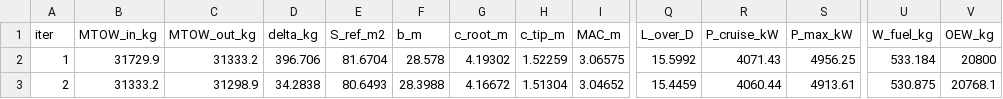
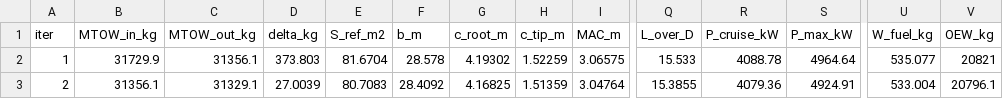
Before and after one commit to maxspannberger/HYCOOL-DSE, a CSV file: outputs/class_ii_iterations.csv, drawn as a sheet; only a part is shown, gaps mark what is left out; the diff covers the shown part only; the diff names each change by its address in the sheet, - before the commit and + after, or states it on an @@ line.

```diff
--- a/outputs/class_ii_iterations.csv
+++ b/outputs/class_ii_iterations.csv
-C2 (MTOW_out_kg): 31333.2
+C2 (MTOW_out_kg): 31356.1
-D2 (delta_kg): 396.706
+D2 (delta_kg): 373.803
-Q2 (L_over_D): 15.5992
+Q2 (L_over_D): 15.533
-R2 (P_cruise_kW): 4071.43
+R2 (P_cruise_kW): 4088.78
-S2 (P_max_kW): 4956.25
+S2 (P_max_kW): 4964.64
-U2 (W_fuel_kg): 533.184
+U2 (W_fuel_kg): 535.077
-V2 (OEW_kg): 20800
+V2 (OEW_kg): 20821
-B3 (MTOW_in_kg): 31333.2
+B3 (MTOW_in_kg): 31356.1
-C3 (MTOW_out_kg): 31298.9
+C3 (MTOW_out_kg): 31329.1
-D3 (delta_kg): 34.2838
+D3 (delta_kg): 27.0039
-E3 (S_ref_m2): 80.6493
+E3 (S_ref_m2): 80.7083
-F3 (b_m): 28.3988
+F3 (b_m): 28.4092
-G3 (c_root_m): 4.16672
+G3 (c_root_m): 4.16825
-H3 (c_tip_m): 1.51304
+H3 (c_tip_m): 1.51359
-I3 (MAC_m): 3.04652
+I3 (MAC_m): 3.04764
-Q3 (L_over_D): 15.4459
+Q3 (L_over_D): 15.3855
-R3 (P_cruise_kW): 4060.44
+R3 (P_cruise_kW): 4079.36
-S3 (P_max_kW): 4913.61
+S3 (P_max_kW): 4924.91
-U3 (W_fuel_kg): 530.875
+U3 (W_fuel_kg): 533.004
-V3 (OEW_kg): 20768.1
+V3 (OEW_kg): 20796.1
```
Also changed, not shown: 63 edited cells elsewhere in this file, outputs/class_ii_results.csv, outputs/final_aircraft_geometry.csv, 5 other files.
